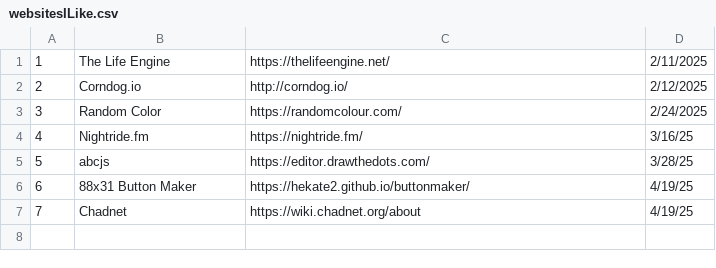
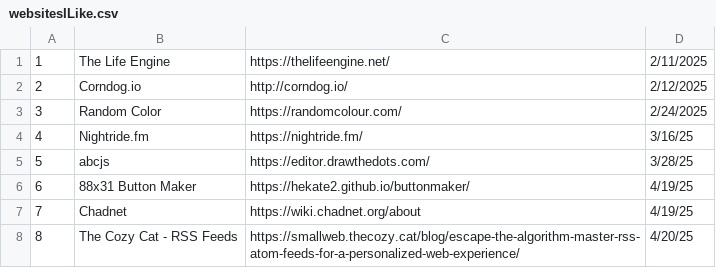
Before and after one commit to Robert-Proaps/WebsitesILike, a CSV file: websitesILike.csv, drawn as a sheet; the diff names each change by its address in the sheet, - before the commit and + after, or states it on an @@ line.

Commit message:
Update websitesILike.csv

```diff
--- a/websitesILike.csv
+++ b/websitesILike.csv
+row 8: 8 | The Cozy Cat - RSS Feeds | https://smallweb.thecozy.cat/blog/escape-the-algorithm-master-rss-atom-feeds-for-a-personalized-web-experience/ | 4/20/25
```
